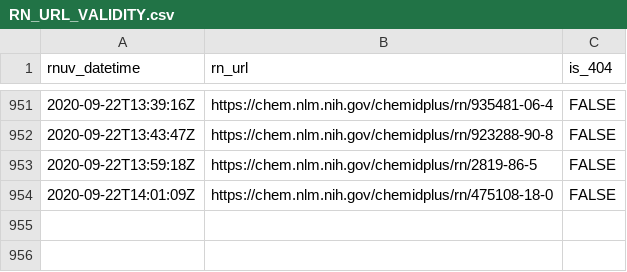
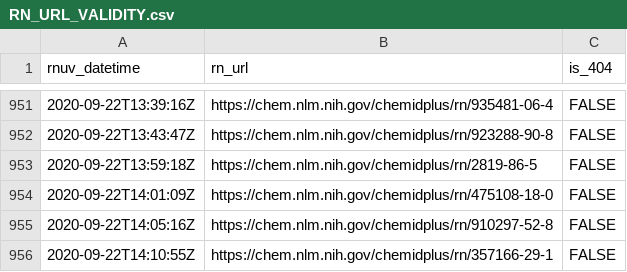
Before and after one commit to meerapatelmd/chemidplusSearchData, a CSV file: data-raw/RN_URL_VALIDITY.csv, drawn as a sheet; only a part is shown, gaps mark what is left out.

```diff
--- a/data-raw/RN_URL_VALIDITY.csv
+++ b/data-raw/RN_URL_VALIDITY.csv
@@ -954 +954,3 @@ rnuv_datetime,rn_url,is_404
 2020-09-22T14:01:09Z,https://chem.nlm.nih.gov/chemidplus/rn/475108-18-0,FALSE
+2020-09-22T14:05:16Z,https://chem.nlm.nih.gov/chemidplus/rn/910297-52-8,FALSE
+2020-09-22T14:10:55Z,https://chem.nlm.nih.gov/chemidplus/rn/357166-29-1,FALSE
```
Also changed, not shown: data-raw/REGISTRY_NUMBERS.csv, 15 other files.
